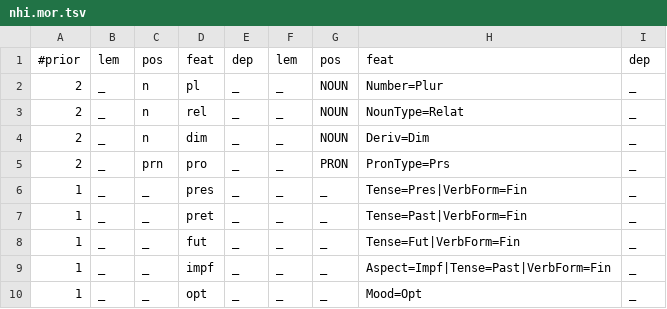
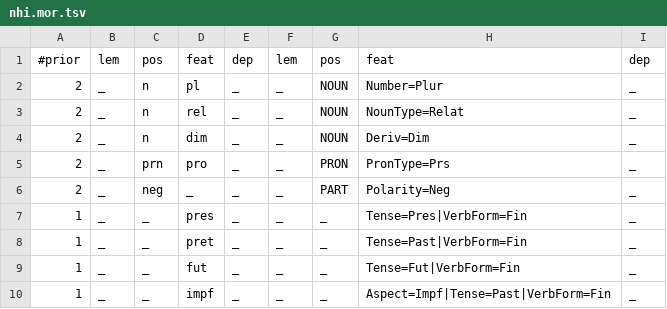
Before and after one commit to ElotlMX/py-elotl, a TSV file: elotl/nahuatl/data/nhi.mor.tsv, drawn as a sheet; only a part is shown; the shorter side is filled out with more unchanged rows; the diff names each change by its address in the sheet, - before the commit and + after, or states it on an @@ line.

```diff
--- a/elotl/nahuatl/data/nhi.mor.tsv
+++ b/elotl/nahuatl/data/nhi.mor.tsv
+row 6: 2 | _ | neg | _ | _ | _ | PART | Polarity=Neg | _
```
Also changed, not shown: 1 other file.
